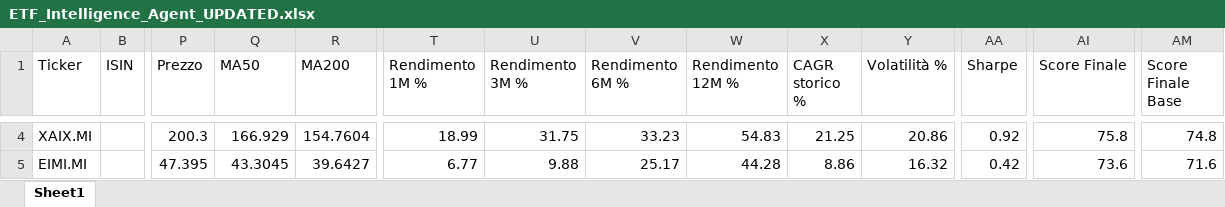
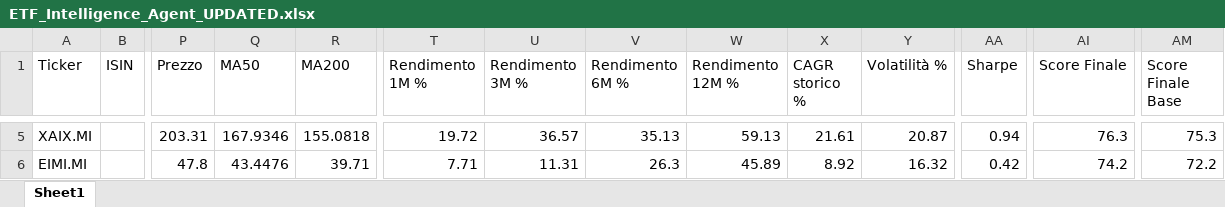
Before and after one commit to mirkomazzacuva/etf-intelligence-agent, an Excel workbook: ETF_Intelligence_Agent_UPDATED.xlsx, sheet Sheet1, drawn as a sheet; only a part is shown, gaps mark what is left out; values as stored, in another font and other column widths than the file's, no borders; addresses are those after the commit; the diff covers the shown part only; the diff names each change by its address in the sheet, - before the commit and + after, or states it on an @@ line.

```diff
--- a/ETF_Intelligence_Agent_UPDATED.xlsx (sheet Sheet1)
+++ b/ETF_Intelligence_Agent_UPDATED.xlsx (sheet Sheet1)
-P5 (Prezzo): 200.3
+P5 (Prezzo): 203.31
-Q5 (MA50): 166.929
+Q5 (MA50): 167.9346
-R5 (MA200): 154.7604
+R5 (MA200): 155.0818
-T5 (Rendimento 1M %): 18.99
+T5 (Rendimento 1M %): 19.72
-U5 (Rendimento 3M %): 31.75
+U5 (Rendimento 3M %): 36.57
-V5 (Rendimento 6M %): 33.23
+V5 (Rendimento 6M %): 35.13
-W5 (Rendimento 12M %): 54.83
+W5 (Rendimento 12M %): 59.13
-X5 (CAGR storico %): 21.25
+X5 (CAGR storico %): 21.61
-Y5 (Volatilità %): 20.86
+Y5 (Volatilità %): 20.87
-AA5 (Sharpe): 0.92
+AA5 (Sharpe): 0.94
-AI5 (Score Finale): 75.8
+AI5 (Score Finale): 76.3
-AM5 (Score Finale Base): 74.8
+AM5 (Score Finale Base): 75.3
-P6 (Prezzo): 47.395
+P6 (Prezzo): 47.8
-Q6 (MA50): 43.3045
+Q6 (MA50): 43.4476
-R6 (MA200): 39.6427
+R6 (MA200): 39.71
-T6 (Rendimento 1M %): 6.77
+T6 (Rendimento 1M %): 7.71
-U6 (Rendimento 3M %): 9.88
+U6 (Rendimento 3M %): 11.31
-V6 (Rendimento 6M %): 25.17
+V6 (Rendimento 6M %): 26.3
-W6 (Rendimento 12M %): 44.28
+W6 (Rendimento 12M %): 45.89
-X6 (CAGR storico %): 8.86
+X6 (CAGR storico %): 8.92
-AI6 (Score Finale): 73.6
+AI6 (Score Finale): 74.2
-AM6 (Score Finale Base): 71.6
+AM6 (Score Finale Base): 72.2
```
Also changed, not shown: 2 added rows, 2 removed rows and 170 edited cells elsewhere in this sheet, ETF_Allocation_Model.xlsx, 2 other files.
